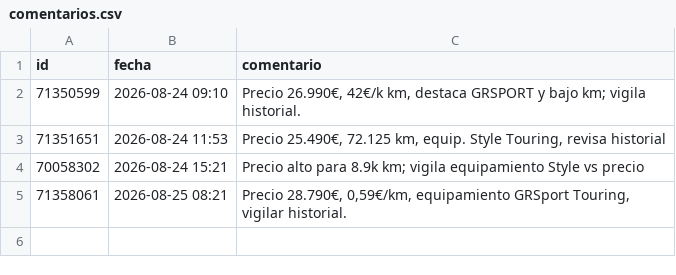
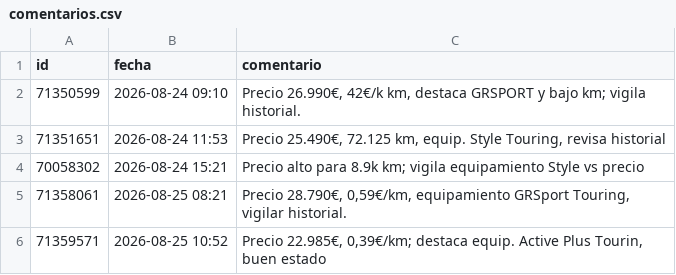
Before and after one commit to Over84sp/coches-corolla, a CSV file: .data/comentarios.csv, drawn as a sheet; the diff names each change by its address in the sheet, - before the commit and + after, or states it on an @@ line.

```diff
--- a/.data/comentarios.csv
+++ b/.data/comentarios.csv
+row 6: 71359571 | 2026-08-25 10:52 | Precio 22.985€, 0,39€/km; destaca equip. Active Plus Tourin, buen estado
```
Also changed, not shown: .data/anuncios.csv, .data/estado_log.csv, 7 other files.
